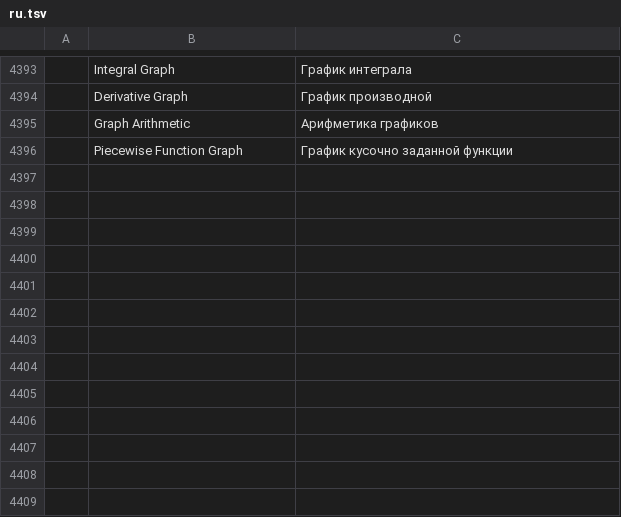
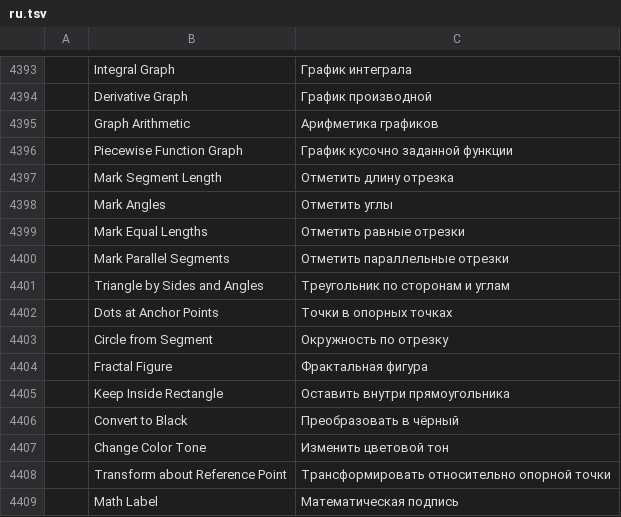
Before and after one commit to Daiduong/vectorcraft, a TSV file: crates/ui-egui/src/i18n/ru.tsv, drawn as a sheet; only a part is shown, gaps mark what is left out; the diff names each change by its address in the sheet, - before the commit and + after, or states it on an @@ line.

```diff
--- a/crates/ui-egui/src/i18n/ru.tsv
+++ b/crates/ui-egui/src/i18n/ru.tsv
+row 4397:  | Mark Segment Length | Отметить длину отрезка
+row 4398:  | Mark Angles | Отметить углы
+row 4399:  | Mark Equal Lengths | Отметить равные отрезки
+row 4400:  | Mark Parallel Segments | Отметить параллельные отрезки
+row 4401:  | Triangle by Sides and Angles | Треугольник по сторонам и углам
+row 4402:  | Dots at Anchor Points | Точки в опорных точках
+row 4403:  | Circle from Segment | Окружность по отрезку
+row 4404:  | Fractal Figure | Фрактальная фигура
+row 4405:  | Keep Inside Rectangle | Оставить внутри прямоугольника
+row 4406:  | Convert to Black | Преобразовать в чёрный
+row 4407:  | Change Color Tone | Изменить цветовой тон
+row 4408:  | Transform about Reference Point | Трансформировать относительно опорной точки
+row 4409:  | Math Label | Математическая подпись
```
Also changed, not shown: crates/ui-egui/src/i18n/fr.tsv, crates/ui-egui/src/i18n/hu.tsv, 18 other files.
